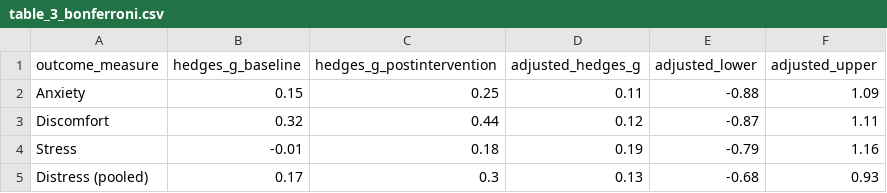
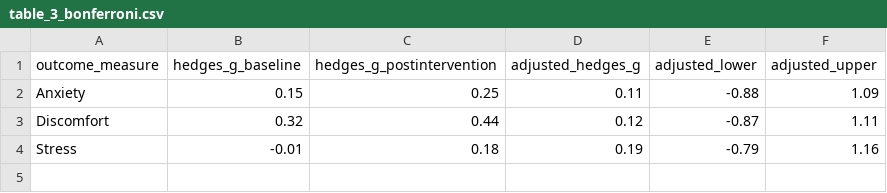
Before and after one commit to ianhussey/verification_foody_et_al_2013, a CSV file: code/foody et al 2015 publication/analysis/tables/table_3_bonferroni.csv, drawn as a sheet.

```diff
--- a/code/foody et al 2015 publication/analysis/tables/table_3_bonferroni.csv
+++ b/code/foody et al 2015 publication/analysis/tables/table_3_bonferroni.csv
@@ -4,2 +4 @@ Discomfort,0.32,0.44,0.12,-0.87,1.11
 Stress,-0.01,0.18,0.19,-0.79,1.16
-Distress (pooled),0.17,0.3,0.13,-0.68,0.93
```
Also changed, not shown: code/foody et al 2013 publication/analysis/tables/table_3_bonferroni.csv, 13 other files.
